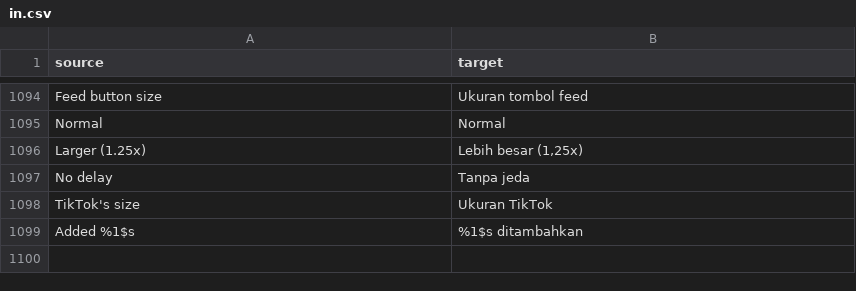
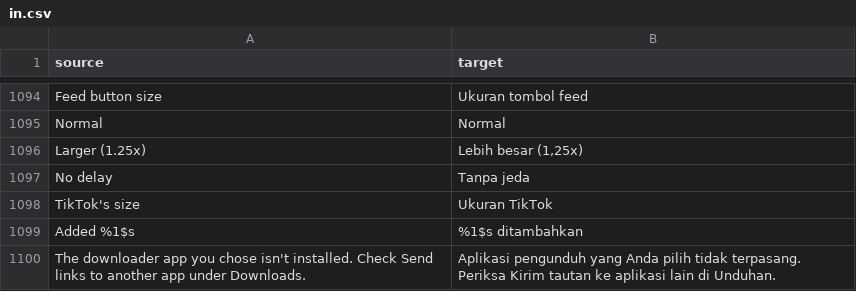
Before and after one commit to Dojz/hushfeed, a CSV file: extensions/tiktok/src/main/l10n/in.csv, drawn as a sheet; only a part is shown, gaps mark what is left out; the diff names each change by its address in the sheet, - before the commit and + after, or states it on an @@ line.

Commit message:
fix(ux): clipboard toasts skip Android 13's own overlay, and the downloader error shows the app name
On Android 13+ the system already shows a "Copied" overlay with a
preview, so the bundle's own "Link copied" / "Sound link copied" toast
doubled it. Now the success toast is skipped on SDK 33+; failure
messages still show on every version.

The external downloader error used to show a raw package name like
"com.deniscerri.ytdl". Now it resolves the app label from the
PackageManager when installed, and says the app isn't installed with a
settings pointer when it is not.

```diff
--- a/extensions/tiktok/src/main/l10n/in.csv
+++ b/extensions/tiktok/src/main/l10n/in.csv
+row 1100: The downloader app you chose isn't installed. Check Send links to another app under Downloads. | Aplikasi pengunduh yang Anda pilih tidak terpasang. Periksa Kirim tautan ke aplikasi lain di Unduhan.
```
Also changed, not shown: extensions/tiktok/src/main/l10n/de.tsv, extensions/tiktok/src/main/l10n/en.csv, 5 other files.
